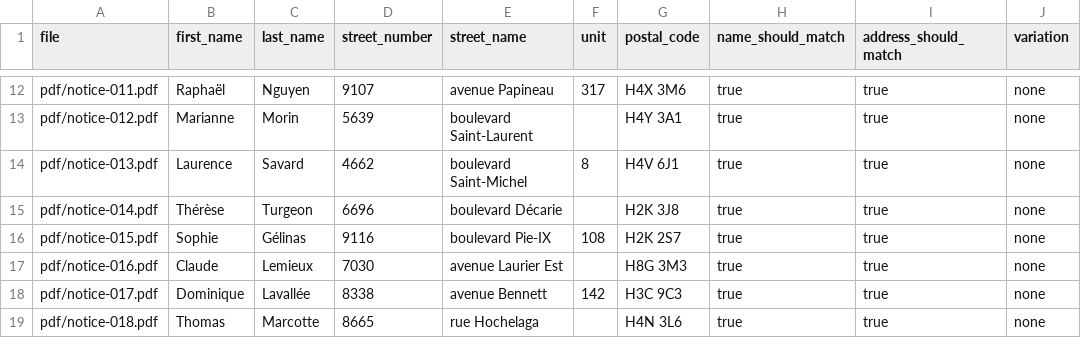
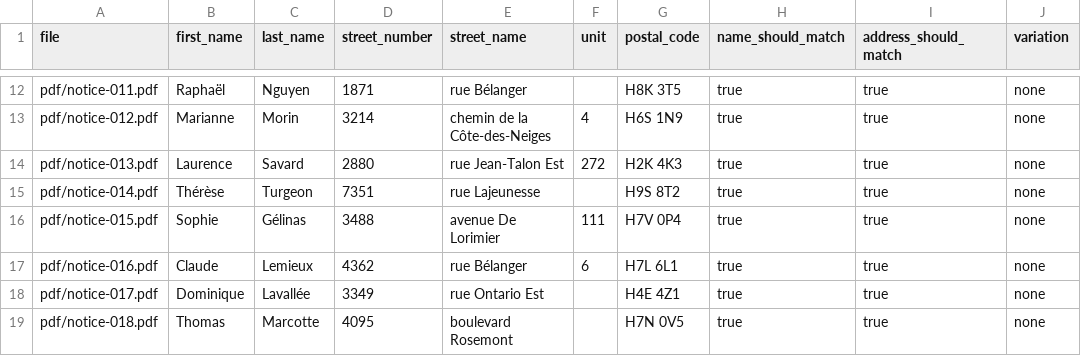
Before and after one commit to B-A-D-R-SL/iris, a CSV file: mock-data/notices/applicants.csv, drawn as a sheet; only a part is shown, gaps mark what is left out; the diff covers the shown part only; the diff names each change by its address in the sheet, - before the commit and + after, or states it on an @@ line.

```diff
--- a/mock-data/notices/applicants.csv
+++ b/mock-data/notices/applicants.csv
-D12 (street_number): 9107
+D12 (street_number): 1871
-E12 (street_name): avenue Papineau
+E12 (street_name): rue Bélanger
-F12 (unit): 317
+F12 (unit): (empty)
-G12 (postal_code): H4X 3M6
+G12 (postal_code): H8K 3T5
-D13 (street_number): 5639
+D13 (street_number): 3214
-E13 (street_name): boulevard Saint-Laurent
+E13 (street_name): chemin de la Côte-des-Neiges
-F13 (unit): (empty)
+F13 (unit): 4
-G13 (postal_code): H4Y 3A1
+G13 (postal_code): H6S 1N9
-D14 (street_number): 4662
+D14 (street_number): 2880
-E14 (street_name): boulevard Saint-Michel
+E14 (street_name): rue Jean-Talon Est
-F14 (unit): 8
+F14 (unit): 272
-G14 (postal_code): H4V 6J1
+G14 (postal_code): H2K 4K3
-D15 (street_number): 6696
+D15 (street_number): 7351
-E15 (street_name): boulevard Décarie
+E15 (street_name): rue Lajeunesse
-G15 (postal_code): H2K 3J8
+G15 (postal_code): H9S 8T2
-D16 (street_number): 9116
+D16 (street_number): 3488
-E16 (street_name): boulevard Pie-IX
+E16 (street_name): avenue De Lorimier
-F16 (unit): 108
+F16 (unit): 111
-G16 (postal_code): H2K 2S7
+G16 (postal_code): H7V 0P4
-D17 (street_number): 7030
+D17 (street_number): 4362
-E17 (street_name): avenue Laurier Est
+E17 (street_name): rue Bélanger
-F17 (unit): (empty)
+F17 (unit): 6
-G17 (postal_code): H8G 3M3
+G17 (postal_code): H7L 6L1
-D18 (street_number): 8338
+D18 (street_number): 3349
-E18 (street_name): avenue Bennett
+E18 (street_name): rue Ontario Est
-F18 (unit): 142
+F18 (unit): (empty)
-G18 (postal_code): H3C 9C3
+G18 (postal_code): H4E 4Z1
-D19 (street_number): 8665
+D19 (street_number): 4095
-E19 (street_name): rue Hochelaga
+E19 (street_name): boulevard Rosemont
-G19 (postal_code): H4N 3L6
+G19 (postal_code): H7N 0V5
```
Also changed, not shown: 144 edited cells elsewhere in this file, mock-data/notices/truth.csv, 56 other files.
